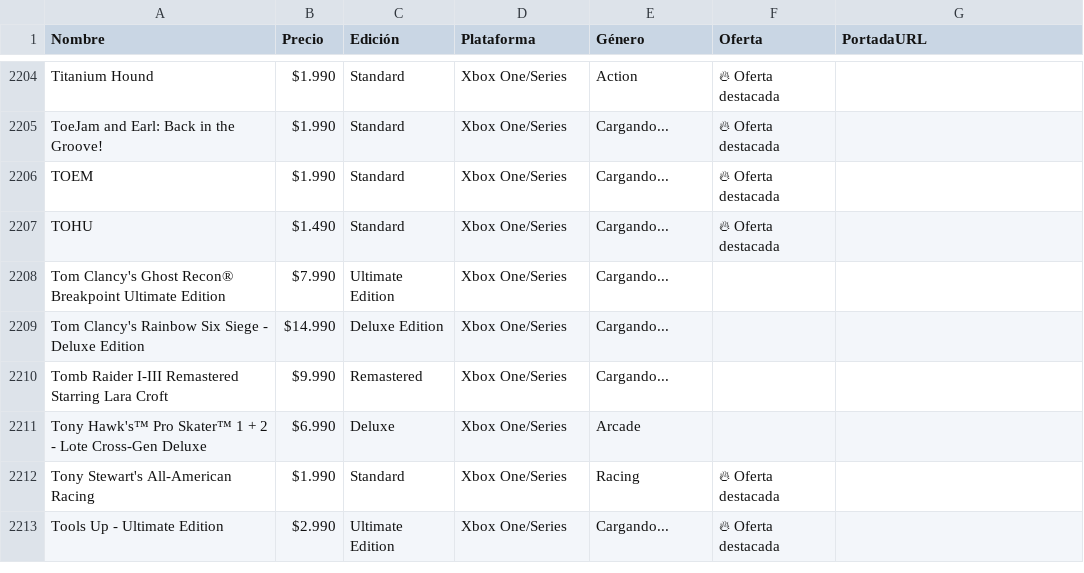
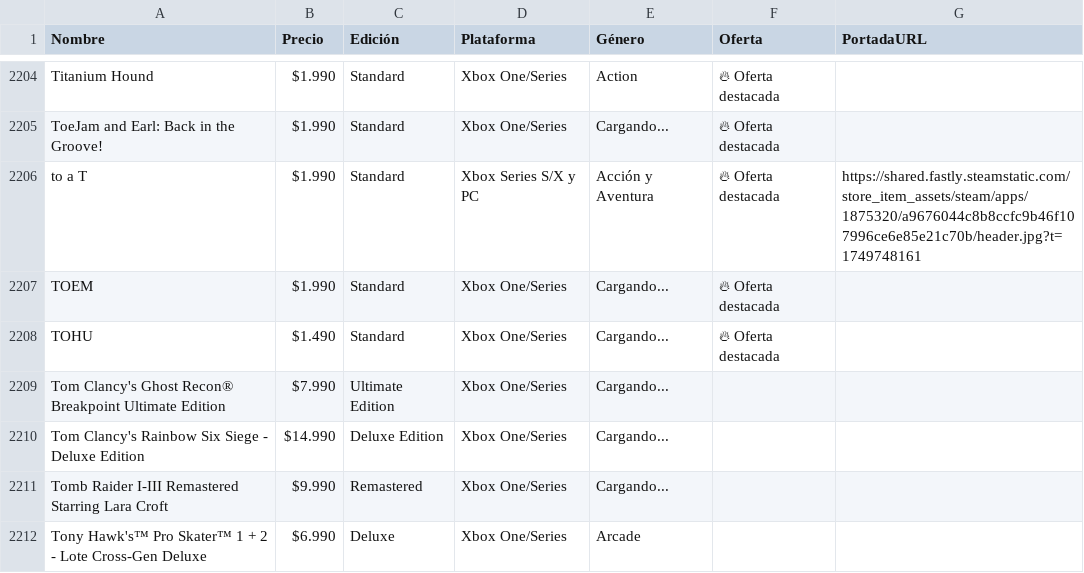
Before and after one commit to pepsend/ofertastienda, a CSV file: OFERTAS_FINAL.CSV, drawn as a sheet; only a part is shown, gaps mark what is left out; the shorter side is filled out with more unchanged rows; the diff names each change by its address in the sheet, - before the commit and + after, or states it on an @@ line.

Commit message:
to a t

```diff
--- a/OFERTAS_FINAL.CSV
+++ b/OFERTAS_FINAL.CSV
+row 2206: to a T | $1.990 | Standard | Xbox Series S/X y PC | Acción y Aventura | 🔥 Oferta destacada | https://shared.fastly.steamstatic.com/store_item_assets/steam/apps/1875320/a9676044c8b8ccfc9b46f107996ce6e85e21c70b/header.jpg?t=1749748161
```
